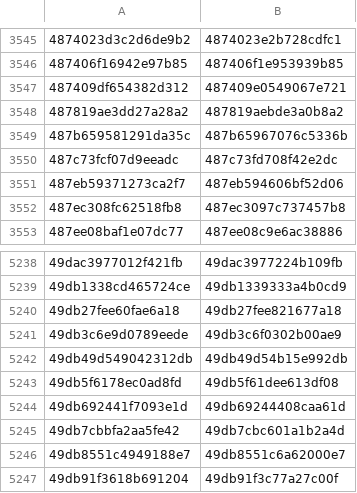
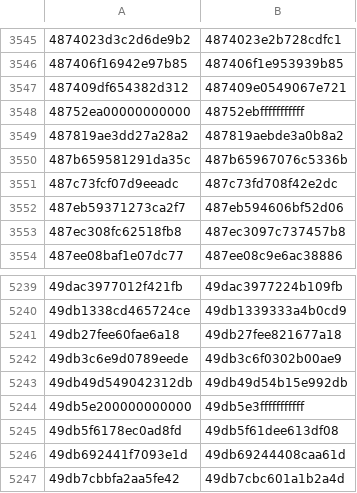
Before and after one commit to eharmanli/cocopilot-csv, a CSV file: src/main/java/ranges_4.csv, drawn as a sheet; only a part is shown, gaps mark what is left out; the shorter side is filled out with more unchanged rows; the diff names each change by its address in the sheet, - before the commit and + after, or states it on an @@ line.

```diff
--- a/src/main/java/ranges_4.csv
+++ b/src/main/java/ranges_4.csv
+row 3548: 48752ea00000000000 | 48752ebfffffffffff
+row 5244: 49db5e200000000000 | 49db5e3fffffffffff
```
Also changed, not shown: 1 other file.
